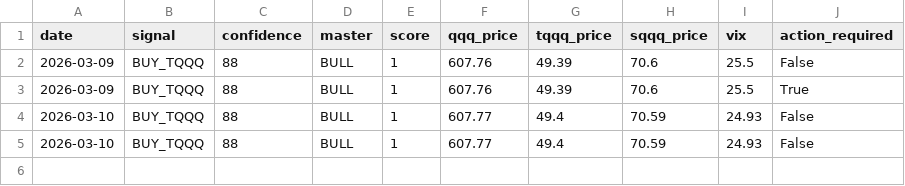
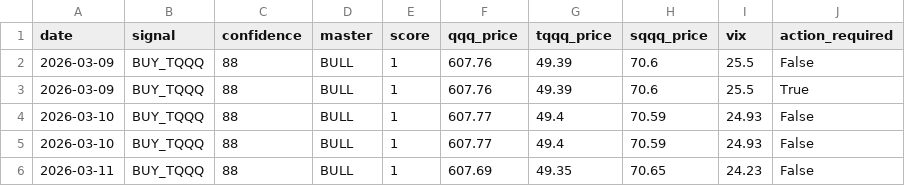
Before and after one commit to virexus/market-snapshot-ingestion, a CSV file: regime_detector/data/signal_log.csv, drawn as a sheet; the diff names each change by its address in the sheet, - before the commit and + after, or states it on an @@ line.

```diff
--- a/regime_detector/data/signal_log.csv
+++ b/regime_detector/data/signal_log.csv
+row 6: 2026-03-11 | BUY_TQQQ | 88 | BULL | 1 | 607.69 | 49.35 | 70.65 | 24.23 | False
```
Also changed, not shown: regime_detector/data/QQQ.csv, regime_detector/data/QQQE.csv, 3 other files.
